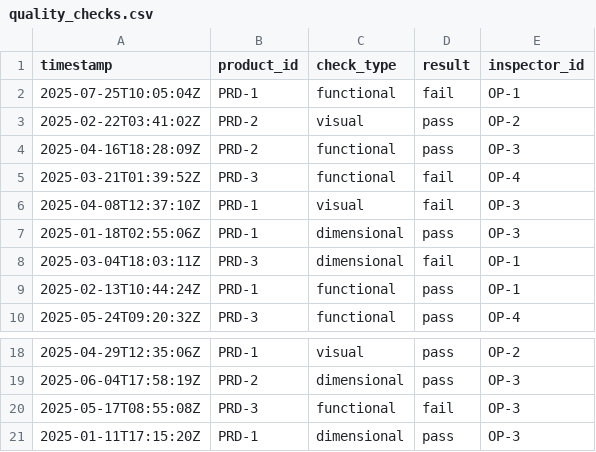
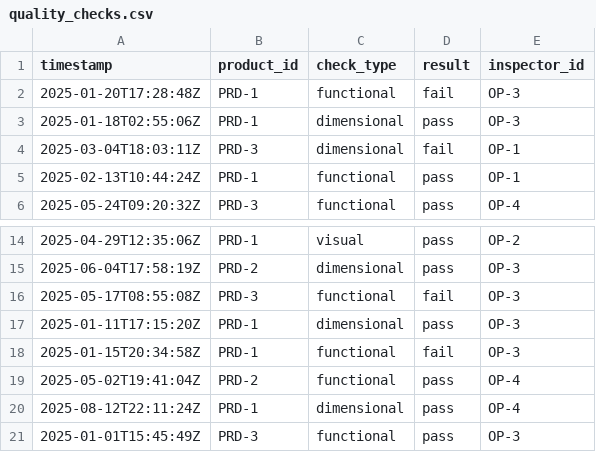
Before and after one commit to eavarady/momac-sdm-dashboard, a CSV file: data/quality_checks.csv, drawn as a sheet; only a part is shown, gaps mark what is left out.

```diff
--- a/data/quality_checks.csv
+++ b/data/quality_checks.csv
@@ -1,7 +1,3 @@
 timestamp,product_id,check_type,result,inspector_id
-2025-07-25T10:05:04Z,PRD-1,functional,fail,OP-1
-2025-02-22T03:41:02Z,PRD-2,visual,pass,OP-2
-2025-04-16T18:28:09Z,PRD-2,functional,pass,OP-3
-2025-03-21T01:39:52Z,PRD-3,functional,fail,OP-4
-2025-04-08T12:37:10Z,PRD-1,visual,fail,OP-3
+2025-01-20T17:28:48Z,PRD-1,functional,fail,OP-3
 2025-01-18T02:55:06Z,PRD-1,dimensional,pass,OP-3
@@ -21 +17,5 @@ timestamp,product_id,check_type,result,inspector_id
 2025-01-11T17:15:20Z,PRD-1,dimensional,pass,OP-3
+2025-01-15T20:34:58Z,PRD-1,functional,fail,OP-3
+2025-05-02T19:41:04Z,PRD-2,functional,pass,OP-4
+2025-08-12T22:11:24Z,PRD-1,dimensional,pass,OP-4
+2025-01-01T15:45:49Z,PRD-3,functional,pass,OP-3
```
Also changed, not shown: data/machine_metrics.csv, data/production_log.csv, 2 other files.
